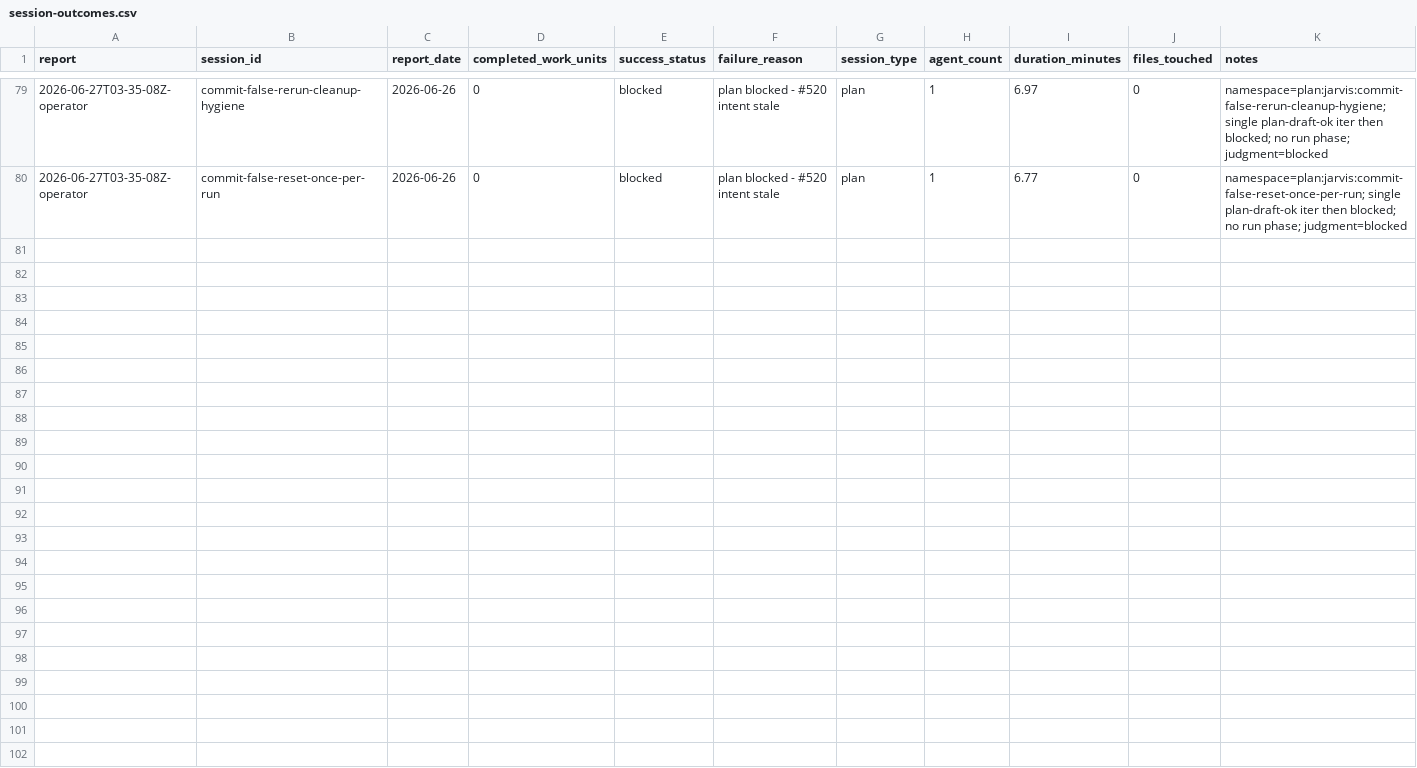
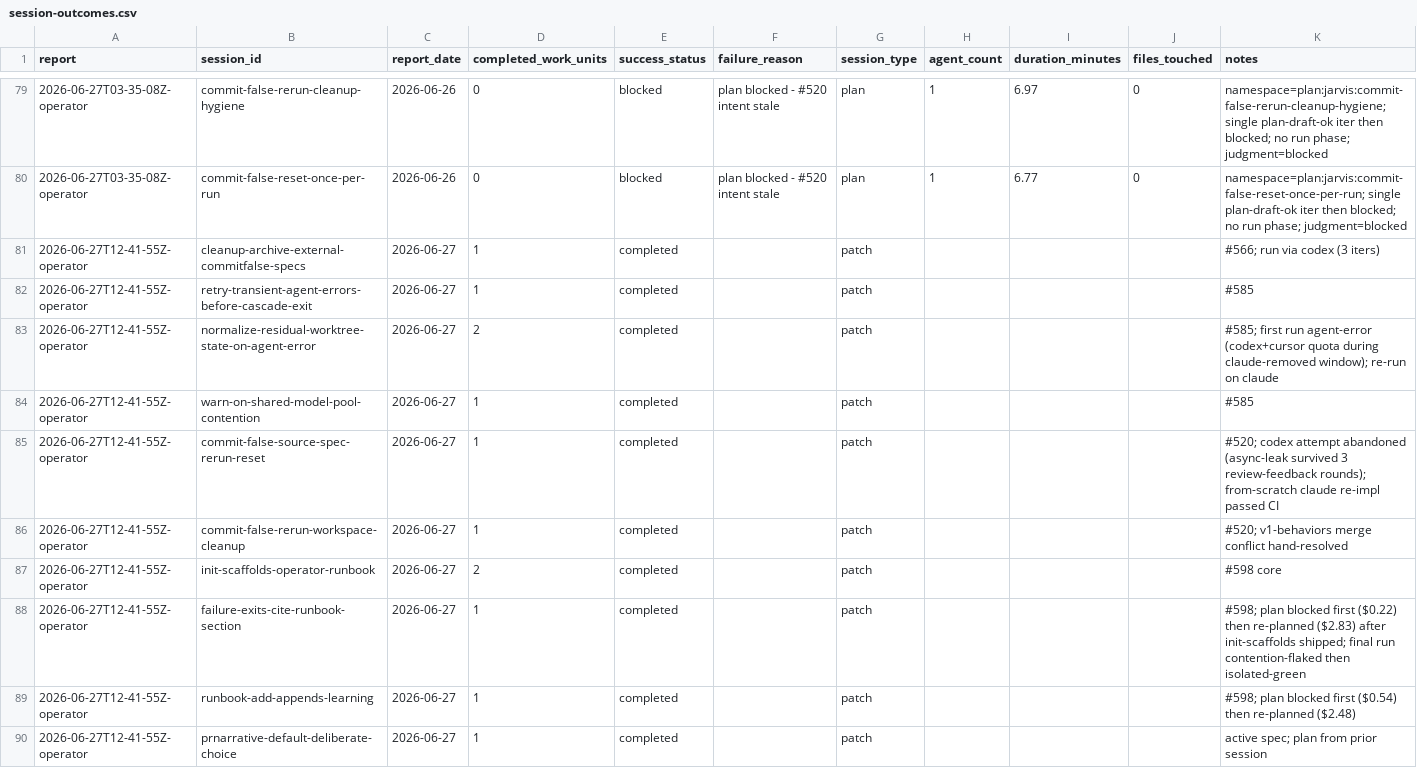
Before and after one commit to cbrenner04/jarvis, a CSV file: reports/session-outcomes.csv, drawn as a sheet; only a part is shown, gaps mark what is left out.

```diff
--- a/reports/session-outcomes.csv
+++ b/reports/session-outcomes.csv
@@ -80 +80,11 @@ report,session_id,report_date,completed_work_units,success_status,failure_reason
 2026-06-27T03-35-08Z-operator,commit-false-reset-once-per-run,2026-06-26,0,blocked,plan blocked - #520 intent stale,plan,1,6.77,0,namespace=plan:jarvis:commit-false-reset-once-per-run; single plan-draft-ok iter then blocked; no run phase; judgment=blocked
+2026-06-27T12-41-55Z-operator,cleanup-archive-external-commitfalse-specs,2026-06-27,1,completed,,patch,,,,#566; run via codex (3 iters)
+2026-06-27T12-41-55Z-operator,retry-transient-agent-errors-before-cascade-exit,2026-06-27,1,completed,,patch,,,,#585
+2026-06-27T12-41-55Z-operator,normalize-residual-worktree-state-on-agent-error,2026-06-27,2,completed,,patch,,,,#585; first run agent-error (codex+cursor quota during claude-removed window); re-run on claude
+2026-06-27T12-41-55Z-operator,warn-on-shared-model-pool-contention,2026-06-27,1,completed,,patch,,,,#585
+2026-06-27T12-41-55Z-operator,commit-false-source-spec-rerun-reset,2026-06-27,1,completed,,patch,,,,#520; codex attempt abandoned (async-leak survived 3 review-feedback rounds); from-scratch claude re-impl passed CI
+2026-06-27T12-41-55Z-operator,commit-false-rerun-workspace-cleanup,2026-06-27,1,completed,,patch,,,,#520; v1-behaviors merge conflict hand-resolved
+2026-06-27T12-41-55Z-operator,init-scaffolds-operator-runbook,2026-06-27,2,completed,,patch,,,,#598 core
+2026-06-27T12-41-55Z-operator,failure-exits-cite-runbook-section,2026-06-27,1,completed,,patch,,,,#598; plan blocked first ($0.22) then re-planned ($2.83) after init-scaffolds shipped; final run contention-flaked then isolated-green
+2026-06-27T12-41-55Z-operator,runbook-add-appends-learning,2026-06-27,1,completed,,patch,,,,#598; plan blocked first ($0.54) then re-planned ($2.48)
+2026-06-27T12-41-55Z-operator,prnarrative-default-deliberate-choice,2026-06-27,1,completed,,patch,,,,active spec; plan from prior session
```
Also changed, not shown: reports/operator-costs.csv, reports/operator-outcomes.csv, 4 other files.
